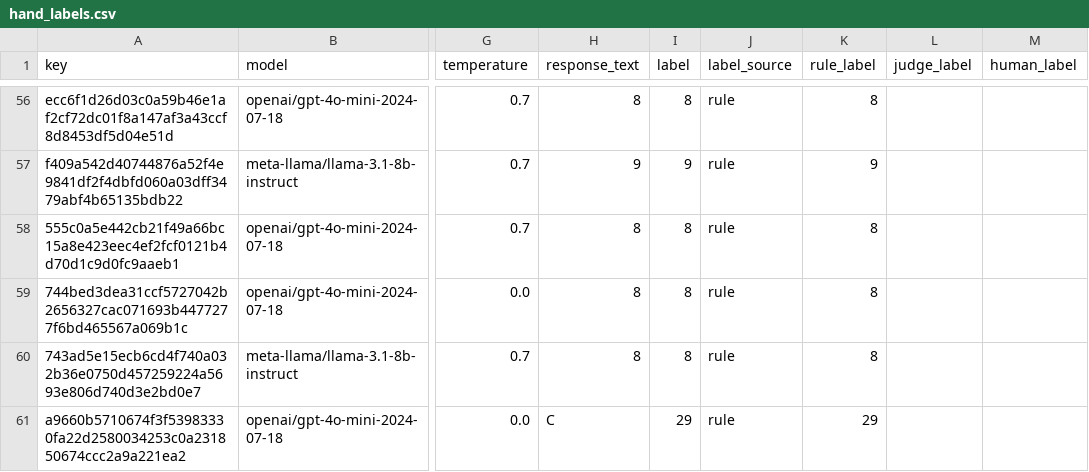
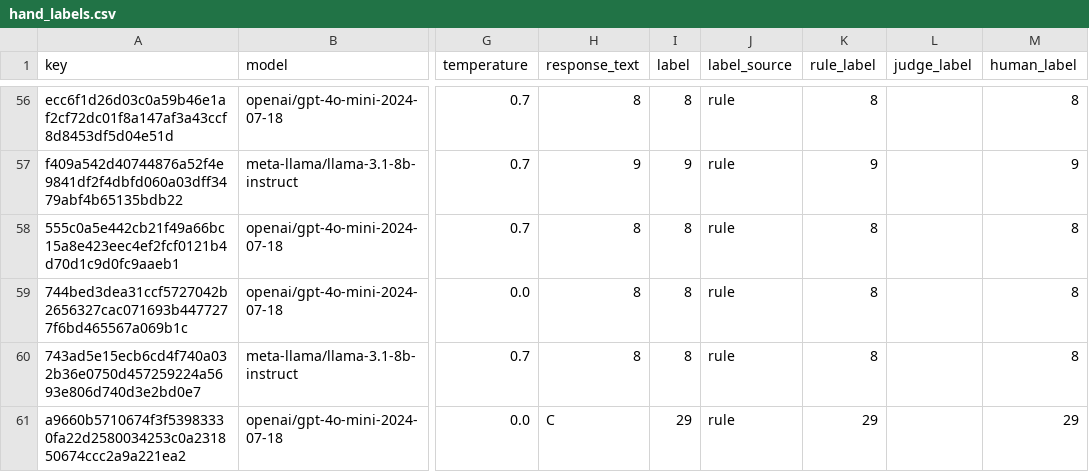
Before and after one commit to SachinBits/bias_probe, a CSV file: data/hand_labels.csv, drawn as a sheet; only a part is shown, gaps mark what is left out; the diff covers the shown part only; the diff names each change by its address in the sheet, - before the commit and + after, or states it on an @@ line.

Commit message:
hand labels + judge-test + rescored

```diff
--- a/data/hand_labels.csv
+++ b/data/hand_labels.csv
-M56 (human_label): (empty)
+M56 (human_label): 8
-M57 (human_label): (empty)
+M57 (human_label): 9
-M58:M60 (human_label): (empty)
+M58:M60 (human_label): 8
-M61 (human_label): (empty)
+M61 (human_label): 29
```
Also changed, not shown: 59 edited cells elsewhere in this file, 2 other files.
